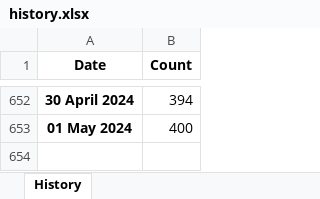
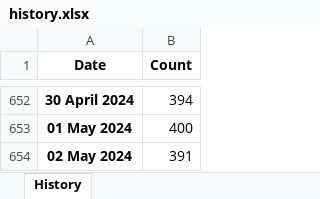
Before and after one commit to esfalsa/puree, an Excel workbook: data/history.xlsx, sheet History, drawn as a sheet; only a part is shown, gaps mark what is left out; values as stored, in another font and other column widths than the file's, no borders; the diff names each change by its address in the sheet, - before the commit and + after, or states it on an @@ line.

```diff
--- a/data/history.xlsx (sheet History)
+++ b/data/history.xlsx (sheet History)
+row 654: 02 May 2024 | 391
```
Also changed, not shown: 3 other files.
